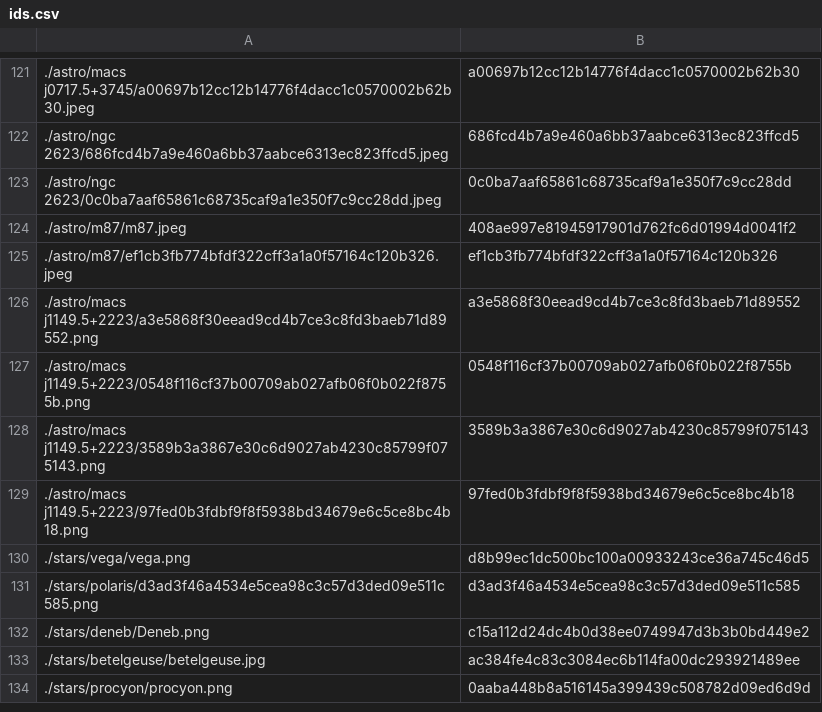
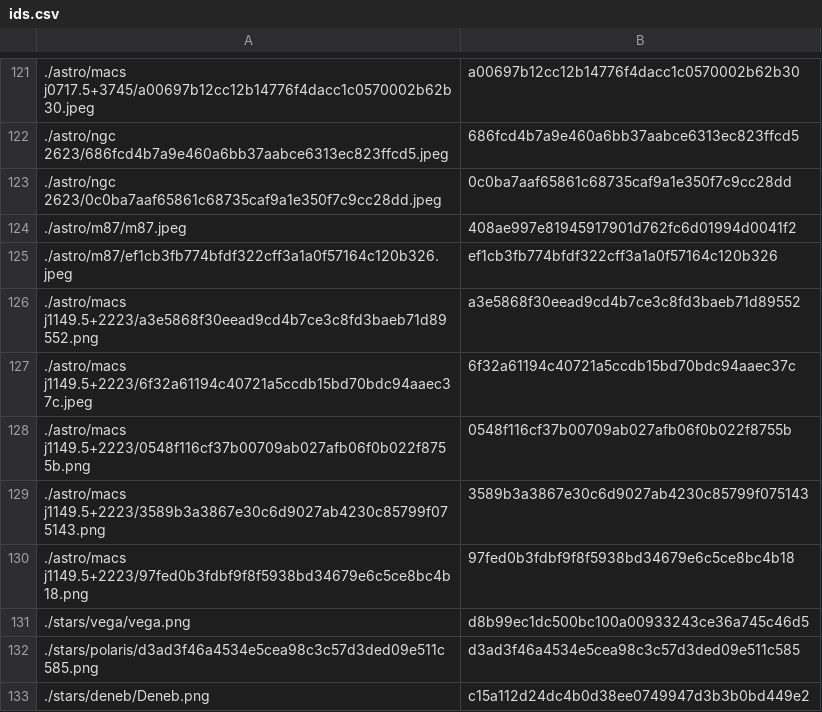
Before and after one commit to tctree333/Reach-For-The-Stars-Images, a CSV file: ids.csv, drawn as a sheet; only a part is shown, gaps mark what is left out; the shorter side is filled out with more unchanged rows; the diff names each change by its address in the sheet, - before the commit and + after, or states it on an @@ line.

```diff
--- a/ids.csv
+++ b/ids.csv
+row 127: ./astro/macs j1149.5+2223/6f32a61194c40721a5ccdb15bd70bdc94aaec37c.jpeg | 6f32a61194c40721a5ccdb15bd70bdc94aaec37c
```
